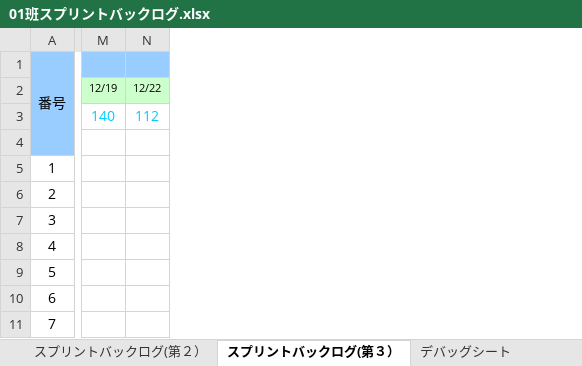
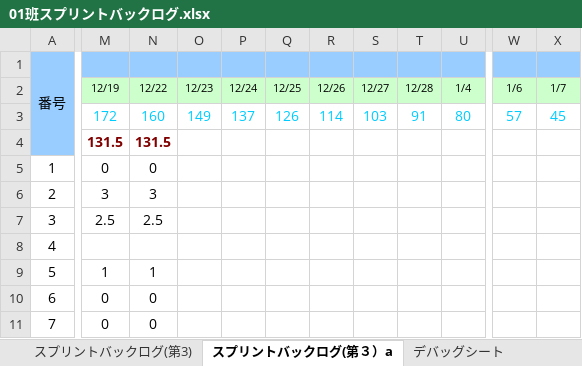
Before and after one commit to gamecppteam01/mygame, an Excel workbook: Document/01班スプリントバックログ.xlsx, sheet スプリントバックログ(第３）a, drawn as a sheet; only a part is shown, gaps mark what is left out; values as stored, in another font and other column widths than the file's, no borders; charts and pictures and conditional formats not drawn; removed rows and columns are numbered as before the commit, all else as after; rows hold the shown columns only; the diff covers the shown part only; the diff names each change by its address in the sheet, - before the commit and + after, or states it on an @@ line.

```diff
--- a/Document/01班スプリントバックログ.xlsx (sheet スプリントバックログ(第３）a)
+++ b/Document/01班スプリントバックログ.xlsx (sheet スプリントバックログ(第３）a)
-sheet tab: スプリントバックログ(第３）
+sheet tab: スプリントバックログ(第３）a
+sheet tab: スプリントバックログ(第3)
-column M, row 2: 12/19
-column N, row 2: 12/22
+column M, row 2: 12/19; rows 4-11: 131.5 | 0 | 3 | 2.5 |  | 1 | 0 | 0
+column N, row 2: 12/22; rows 4-11: 131.5 | 0 | 3 | 2.5 |  | 1 | 0 | 0
+column O, row 2: 12/23
+column P, row 2: 12/24
+column Q, row 2: 12/25
+column R, row 2: 12/26
+column S, row 2: 12/27
+column T, row 2: 12/28
+column U, row 2: 1/4
+column W, row 2: 1/6
+column X, row 2: 1/7
-row 3:  | 140 | 112
+row 3:  | 172 | 160 | 149 | 137 | 126 | 114 | 103 | 91 | 80 | 57 | 45
```
Also changed, not shown: 2 added columns, 1 removed column and 306 edited cells elsewhere in this sheet, formulas that keep their value, charts or pictures.
